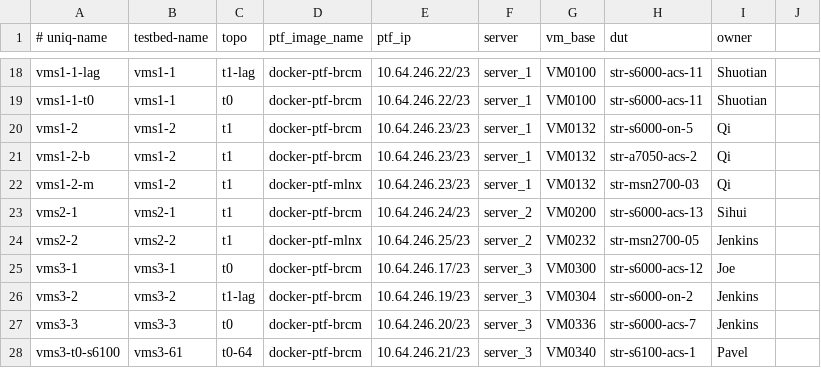
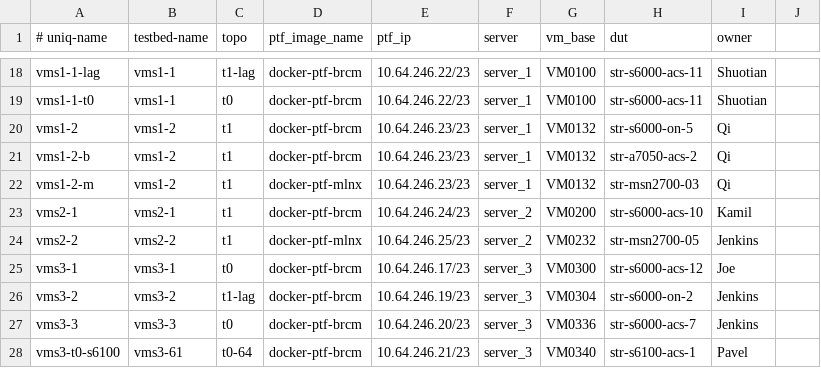
Before and after one commit to neethajohn/sonic-mgmt, a CSV file: ansible/testbed.csv, drawn as a sheet; only a part is shown, gaps mark what is left out.

Commit message:
Merged PR 271728: [Testbed]switch vms2-1 testbed to sonic-acs-10
switch vms2-1 testbed to sonic-acs-10

```diff
--- a/ansible/testbed.csv
+++ b/ansible/testbed.csv
@@ -22,3 +22,3 @@ vms1-2-b,vms1-2,t1,docker-ptf-brcm,10.64.246.23/23,server_1,VM0132,str-a7050-acs
 vms1-2-m,vms1-2,t1,docker-ptf-mlnx,10.64.246.23/23,server_1,VM0132,str-msn2700-03,Qi
-vms2-1,vms2-1,t1,docker-ptf-brcm,10.64.246.24/23,server_2,VM0200,str-s6000-acs-13,Sihui
+vms2-1,vms2-1,t1,docker-ptf-brcm,10.64.246.24/23,server_2,VM0200,str-s6000-acs-10,Kamil
 vms2-2,vms2-2,t1,docker-ptf-mlnx,10.64.246.25/23,server_2,VM0232,str-msn2700-05,Jenkins
```
